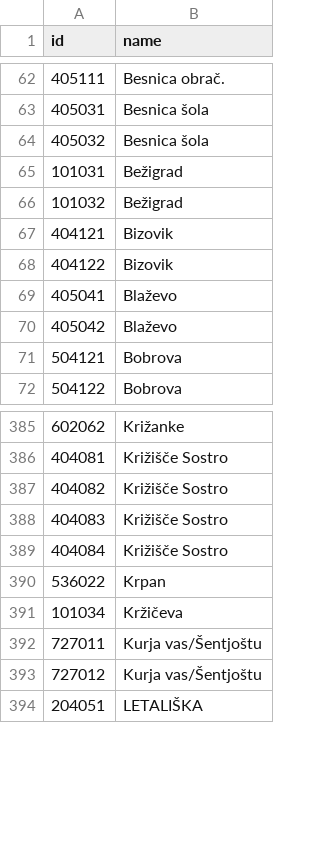
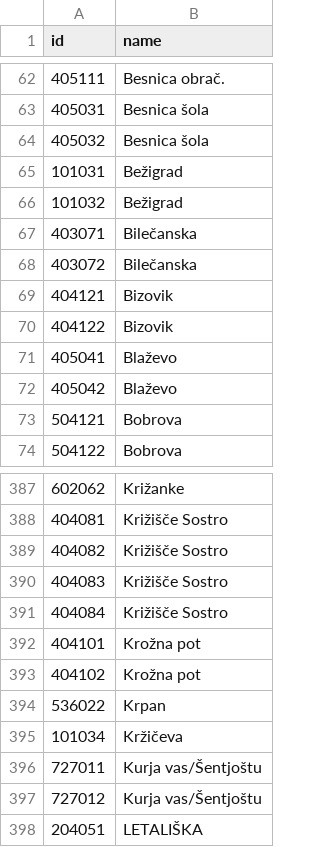
Before and after one commit to openstreetmap-si/bus-routes-osm-lpp, a CSV file: data/lpp/stops.csv, drawn as a sheet; only a part is shown, gaps mark what is left out; the diff names each change by its address in the sheet, - before the commit and + after, or states it on an @@ line.

```diff
--- a/data/lpp/stops.csv
+++ b/data/lpp/stops.csv
+row 67: 403071 | Bilečanska
+row 68: 403072 | Bilečanska
+row 392: 404101 | Krožna pot
+row 393: 404102 | Krožna pot
```
Also changed, not shown: data/lpp/lines_stops.csv.
